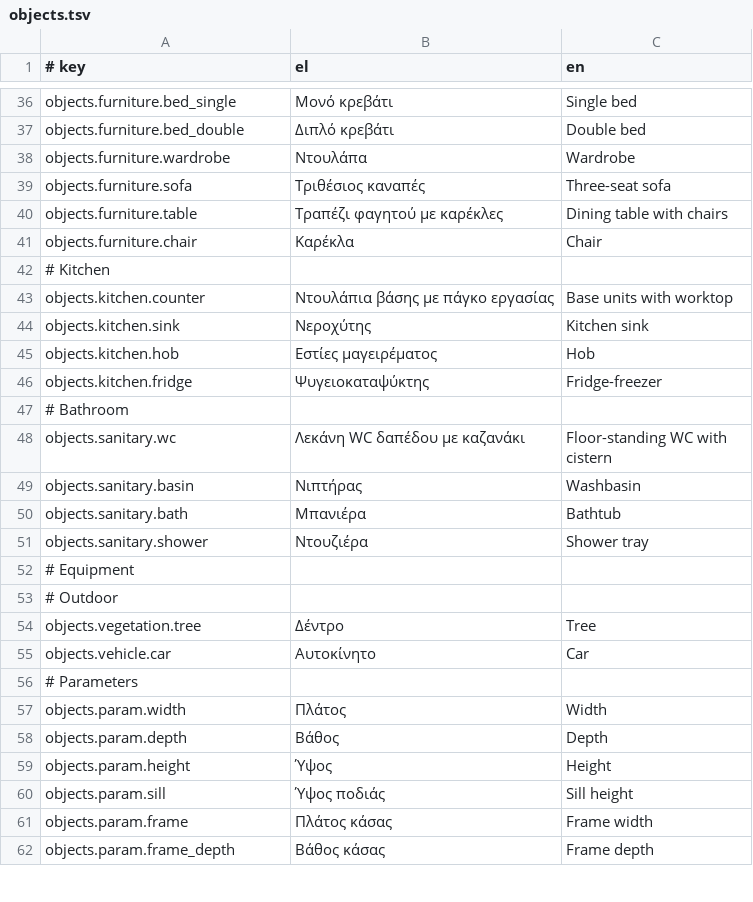
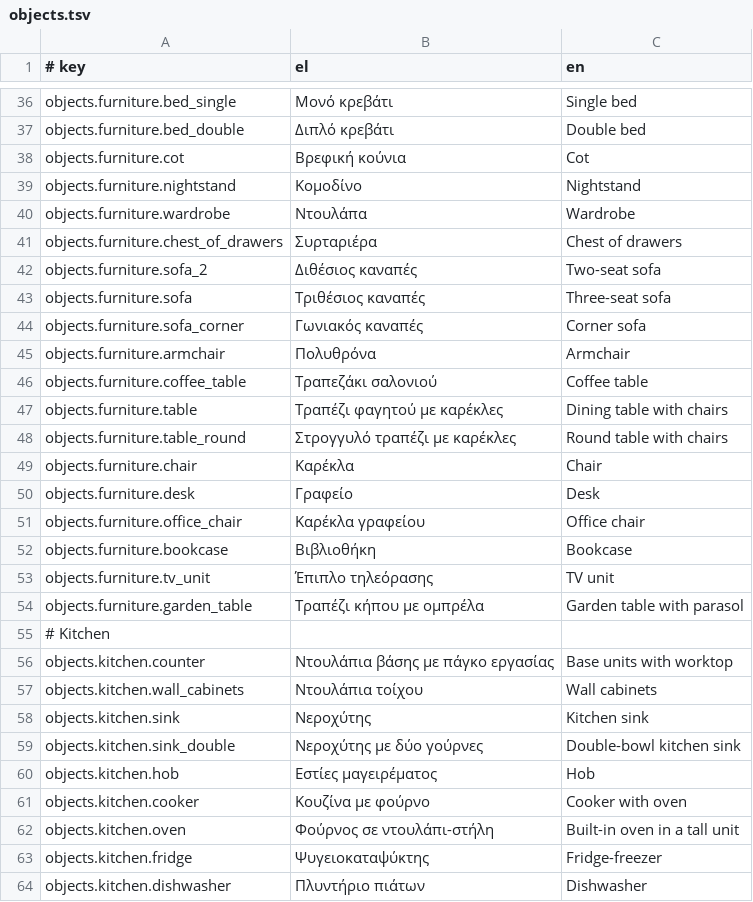
Before and after one commit to ppapadeas/kanavos, a TSV file: crates/i18n/catalogue/objects.tsv, drawn as a sheet; only a part is shown, gaps mark what is left out; the shorter side is filled out with more unchanged rows; the diff covers the shown part only.

Commit message:
objects: add furniture, kitchen, bathroom and outdoor definitions
Give every free object a recognisable plan symbol at 1:50 and 1:100
and simple 3D parts, built from rounded outlines, eggs, ellipses,
lobed crowns, prisms along any axis, ellipsoids and cones:

- bedroom and storage: single and double bed, cot, nightstand,
  wardrobe with hanging rail, chest of drawers, bookcase;
- living, dining and work: two- and three-seat and corner sofas,
  armchair, coffee table, rectangular and round tables with their
  chairs, chair, desk, office chair, TV unit, garden table with
  parasol;
- kitchen: base units with worktop, wall cabinets (dashed above the
  cut plane), single and double-bowl sinks cut into the worktop, hob,
  cooker, oven in a tall unit, fridge-freezer, dishwasher, island
  with stools;
- bathroom and equipment: floor-standing and wall-hung WC, bidet,
  washbasin, vanity unit, bath, shower tray with diagonals, shower
  screen, washing machine, wall-hung water heater;
- outdoor: tree, shrub, car.

Objects against a wall have their origin at the middle of the front
edge; tables, trees and the car are centred, as each definition
declares. Type-specific parameters (seats, chairs, doors, drawers,
bowls, burners, shelves, mounting height, stools, trunk height ...)
change the symbol and the parts. object_footprint gives the plan
extent including chairs, swings and parasols.

Clean-Room: yes
Spec: specs/objects/furniture.md
Spec: specs/objects/catalogue.md
Signed-off-by: Pierros Papadeas <pierros@papadeas.gr>

```diff
--- a/crates/i18n/catalogue/objects.tsv
+++ b/crates/i18n/catalogue/objects.tsv
@@ -37,10 +37,28 @@ objects.furniture.bed_single	Μονό κρεβάτι	Single bed
 objects.furniture.bed_double	Διπλό κρεβάτι	Double bed
+objects.furniture.cot	Βρεφική κούνια	Cot
+objects.furniture.nightstand	Κομοδίνο	Nightstand
 objects.furniture.wardrobe	Ντουλάπα	Wardrobe
+objects.furniture.chest_of_drawers	Συρταριέρα	Chest of drawers
+objects.furniture.sofa_2	Διθέσιος καναπές	Two-seat sofa
 objects.furniture.sofa	Τριθέσιος καναπές	Three-seat sofa
+objects.furniture.sofa_corner	Γωνιακός καναπές	Corner sofa
+objects.furniture.armchair	Πολυθρόνα	Armchair
+objects.furniture.coffee_table	Τραπεζάκι σαλονιού	Coffee table
 objects.furniture.table	Τραπέζι φαγητού με καρέκλες	Dining table with chairs
+objects.furniture.table_round	Στρογγυλό τραπέζι με καρέκλες	Round table with chairs
 objects.furniture.chair	Καρέκλα	Chair
+objects.furniture.desk	Γραφείο	Desk
+objects.furniture.office_chair	Καρέκλα γραφείου	Office chair
+objects.furniture.bookcase	Βιβλιοθήκη	Bookcase
+objects.furniture.tv_unit	Έπιπλο τηλεόρασης	TV unit
+objects.furniture.garden_table	Τραπέζι κήπου με ομπρέλα	Garden table with parasol
 # Kitchen
 objects.kitchen.counter	Ντουλάπια βάσης με πάγκο εργασίας	Base units with worktop
+objects.kitchen.wall_cabinets	Ντουλάπια τοίχου	Wall cabinets
 objects.kitchen.sink	Νεροχύτης	Kitchen sink
+objects.kitchen.sink_double	Νεροχύτης με δύο γούρνες	Double-bowl kitchen sink
 objects.kitchen.hob	Εστίες μαγειρέματος	Hob
+objects.kitchen.cooker	Κουζίνα με φούρνο	Cooker with oven
+objects.kitchen.oven	Φούρνος σε ντουλάπι-στήλη	Built-in oven in a tall unit
 objects.kitchen.fridge	Ψυγειοκαταψύκτης	Fridge-freezer
+objects.kitchen.dishwasher	Πλυντήριο πιάτων	Dishwasher
```
Also changed, not shown: 25 added rows elsewhere in this file, 11 other files.
